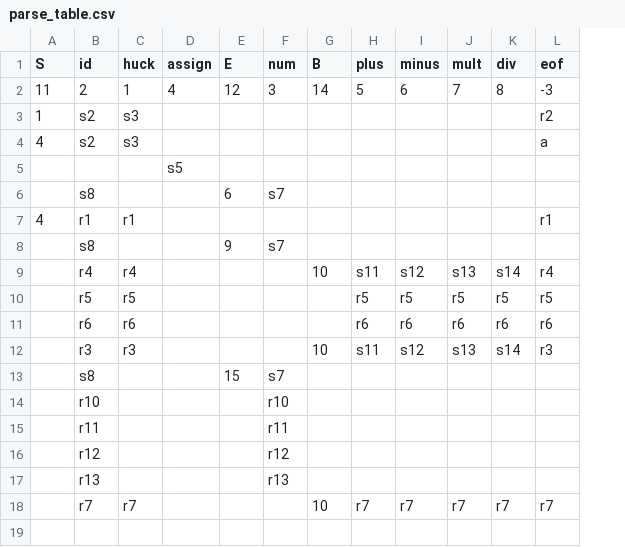
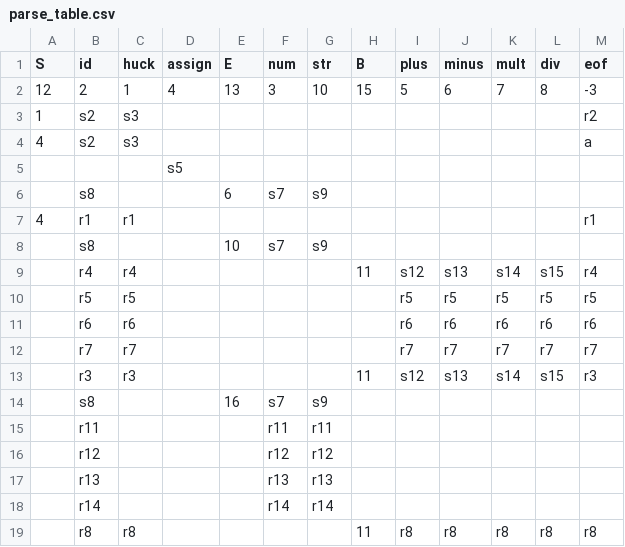
Before and after one commit to aidanwolter3/slp-compiler, a CSV file: parse_table.csv, drawn as a sheet; removed rows and columns are numbered as before the commit, all else as after; the diff names each change by its address in the sheet, - before the commit and + after, or states it on an @@ line.

```diff
--- a/parse_table.csv
+++ b/parse_table.csv
+column G (str), rows 2-8: 10 |  |  |  | s9 |  | s9; rows 14-17: s9 | r11 | r12 | r13
-A2 (S): 11
+A2 (S): 12
-E2 (E): 12
+E2 (E): 13
-H2 (B): 14
+H2 (B): 15
-E8 (E): 9
+E8 (E): 10
-H9 (B): 10
+H9 (B): 11
-I9 (plus): s11
+I9 (plus): s12
-J9 (minus): s12
+J9 (minus): s13
-K9 (mult): s13
+K9 (mult): s14
-L9 (div): s14
+L9 (div): s15
+row 12:  | r7 | r7 |  |  |  |  |  | r7 | r7 | r7 | r7 | r7
-H13 (B): 10
+H13 (B): 11
-I13 (plus): s11
+I13 (plus): s12
-J13 (minus): s12
+J13 (minus): s13
-K13 (mult): s13
+K13 (mult): s14
-L13 (div): s14
+L13 (div): s15
-E14 (E): 15
+E14 (E): 16
-row 14:  | r10 |  |  |  | r10
-row 18:  | r7 | r7 |  |  |  | 10 | r7 | r7 | r7 | r7 | r7
+row 18:  | r14 |  |  |  | r14 | r14
+row 19:  | r8 | r8 |  |  |  |  | 11 | r8 | r8 | r8 | r8 | r8
```
Also changed, not shown: lex_table.csv, 19 other files.
